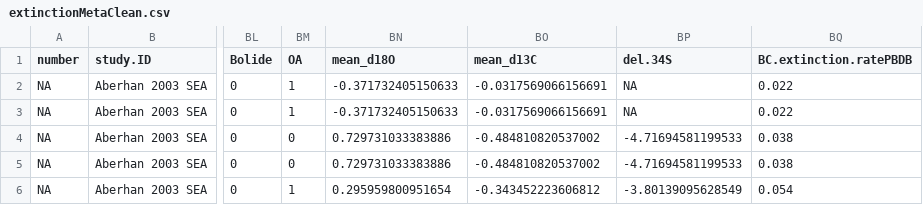
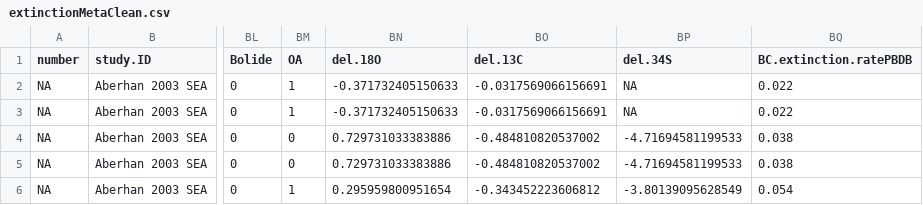
Before and after one commit to seananderson/ext-meta, a CSV file: data/extinctionMetaClean.csv, drawn as a sheet; only a part is shown, gaps mark what is left out; the diff names each change by its address in the sheet, - before the commit and + after, or states it on an @@ line.

Commit message:
Correct proxy column renaming and recreate .csv

```diff
--- a/data/extinctionMetaClean.csv
+++ b/data/extinctionMetaClean.csv
-BN1: mean_d18O
+BN1: del.18O
-BO1: mean_d13C
+BO1: del.13C
```
Also changed, not shown: 1 other file.
